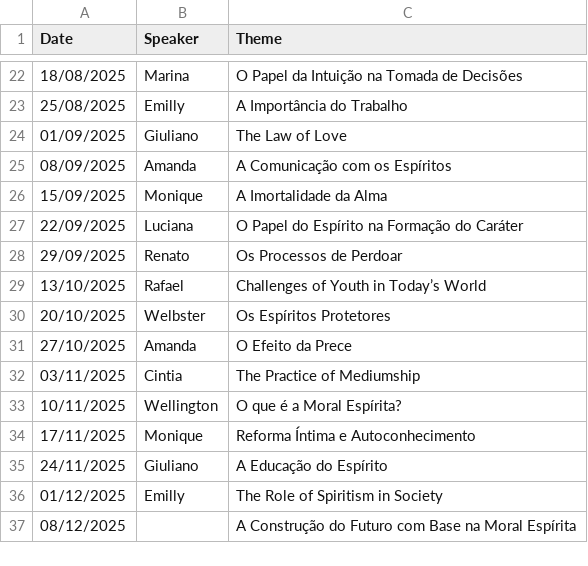
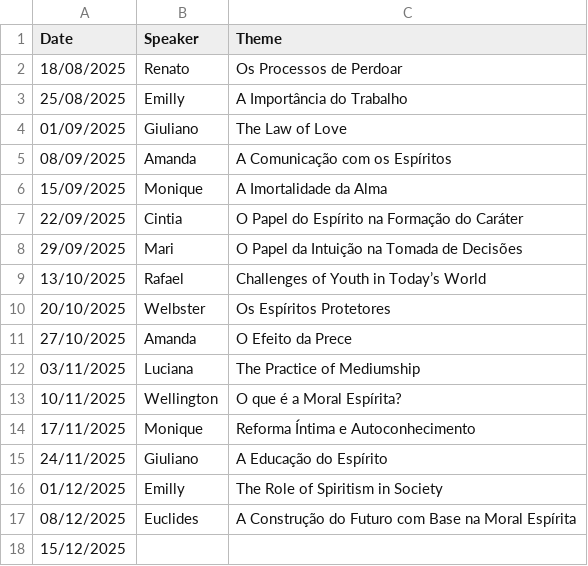
Before and after one commit to oeuclidesneto/Light-and-peace, a CSV file: db/speeches.csv, drawn as a sheet; only a part is shown, gaps mark what is left out; the diff covers the shown part only.

Commit message:
Update speeches.csv

```diff
--- a/db/speeches.csv
+++ b/db/speeches.csv
@@ -22,2 +2,2 @@ Date,Speaker,Theme
-18/08/2025,Marina,O Papel da Intuição na Tomada de Decisões
+18/08/2025,Renato,Os Processos de Perdoar
 25/08/2025,Emilly,A Importância do Trabalho
@@ -26,4 +6,4 @@ Date,Speaker,Theme
 15/09/2025,Monique,A Imortalidade da Alma
-22/09/2025,Luciana,O Papel do Espírito na Formação do Caráter
-29/09/2025,Renato,Os Processos de Perdoar
+22/09/2025,Cintia,O Papel do Espírito na Formação do Caráter
+29/09/2025,Mari,O Papel da Intuição na Tomada de Decisões
 13/10/2025,Rafael,Challenges of Youth in Today’s World
@@ -31,3 +11,3 @@ Date,Speaker,Theme
 27/10/2025,Amanda,O Efeito da Prece
-03/11/2025,Cintia,The Practice of Mediumship
+03/11/2025,Luciana,The Practice of Mediumship
 10/11/2025,Wellington,O que é a Moral Espírita?
@@ -36,2 +16,3 @@ Date,Speaker,Theme
 01/12/2025,Emilly,The Role of Spiritism in Society
-08/12/2025,,A Construção do Futuro com Base na Moral Espírita
+08/12/2025,Euclides,A Construção do Futuro com Base na Moral Espírita
+15/12/2025,,
```
Also changed, not shown: 20 removed rows elsewhere in this file.
